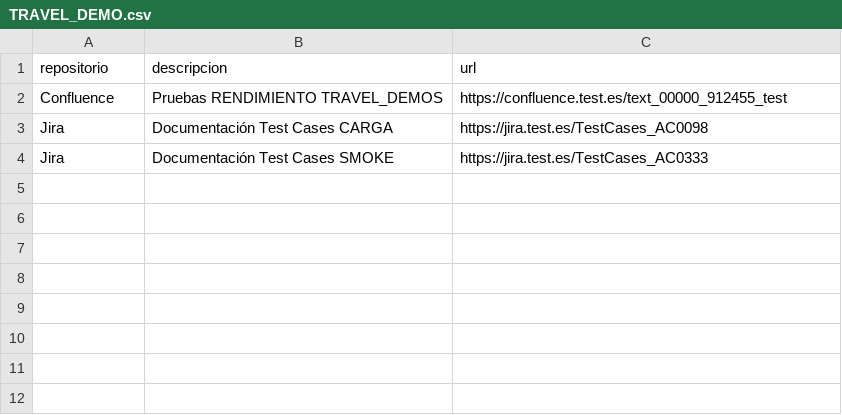
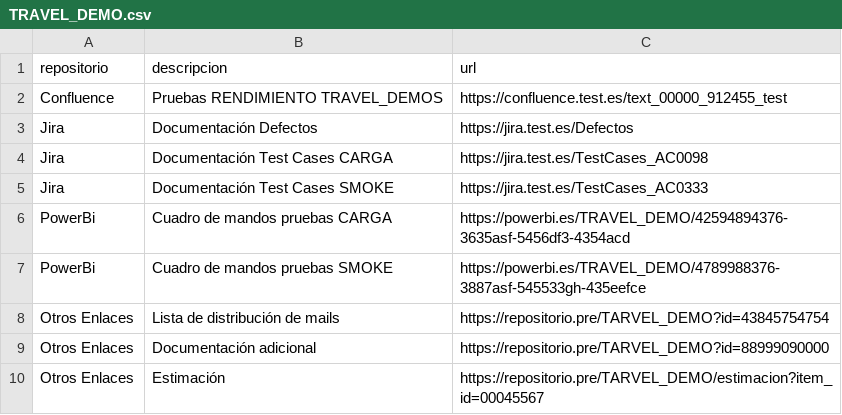
Before and after one commit to gongarciam/test, a CSV file: documentacion/TRAVEL_DEMO.csv, drawn as a sheet.

Commit message:
commit

```diff
--- a/documentacion/TRAVEL_DEMO.csv
+++ b/documentacion/TRAVEL_DEMO.csv
@@ -2,3 +2,9 @@ repositorio,descripcion,url
 Confluence,Pruebas RENDIMIENTO TRAVEL_DEMOS,https://confluence.test.es/text_00000_912455_test
+Jira,Documentación Defectos,https://jira.test.es/Defectos
 Jira,Documentación Test Cases CARGA,https://jira.test.es/TestCases_AC0098
 Jira,Documentación Test Cases SMOKE,https://jira.test.es/TestCases_AC0333
+PowerBi,Cuadro de mandos pruebas CARGA,https://powerbi.es/TRAVEL_DEMO/42594894376-3635asf-5456df3-4354acd
+PowerBi,Cuadro de mandos pruebas SMOKE,https://powerbi.es/TRAVEL_DEMO/4789988376-3887asf-545533gh-435eefce
+Otros Enlaces,Lista de distribución de mails,https://repositorio.pre/TARVEL_DEMO?id=43845754754
+Otros Enlaces,Documentación adicional,https://repositorio.pre/TARVEL_DEMO?id=88999090000
+Otros Enlaces,Estimación,https://repositorio.pre/TARVEL_DEMO/estimacion?item_id=00045567
```
